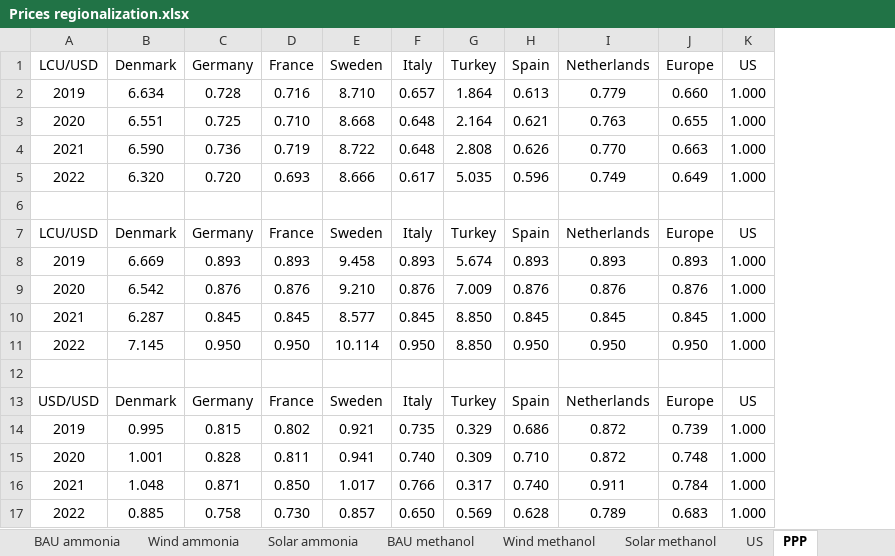
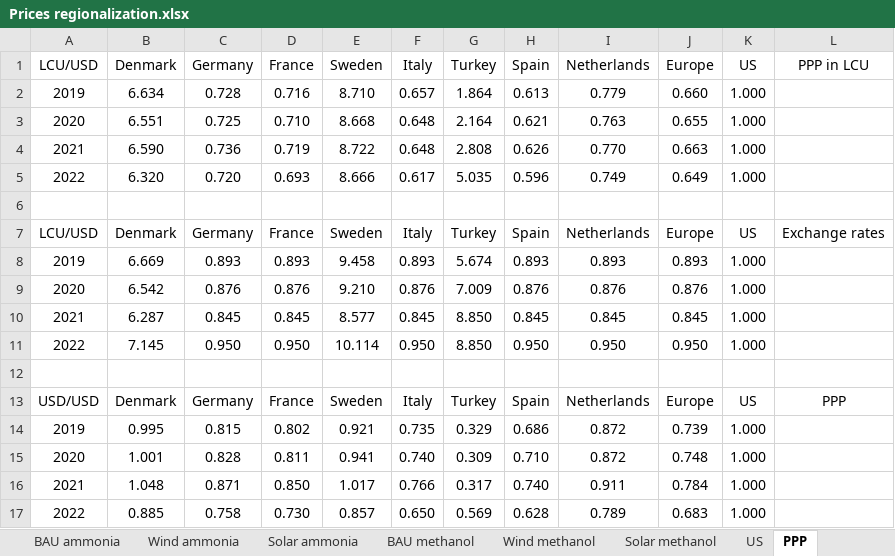
Before and after one commit to abhix2704/Fossil-vs.-Green-Chemicals, an Excel workbook: Scripts/Prices regionalization.xlsx, sheet PPP, drawn as a sheet; values as stored, in another font and other column widths than the file's, no borders; the diff names each change by its address in the sheet, - before the commit and + after, or states it on an @@ line.

```diff
--- a/Scripts/Prices regionalization.xlsx (sheet PPP)
+++ b/Scripts/Prices regionalization.xlsx (sheet PPP)
+column L (PPP in LCU), rows 7-13: Exchange rates |  |  |  |  |  | PPP
```
Also changed, not shown: charts or pictures, 37 other files.
